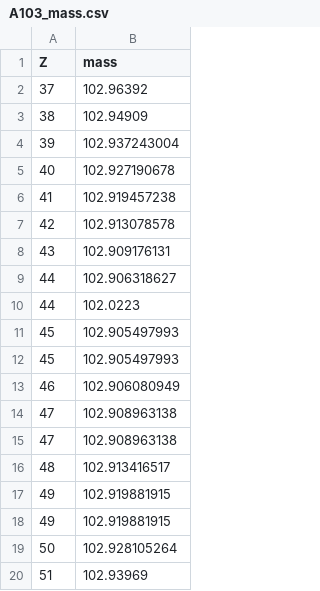
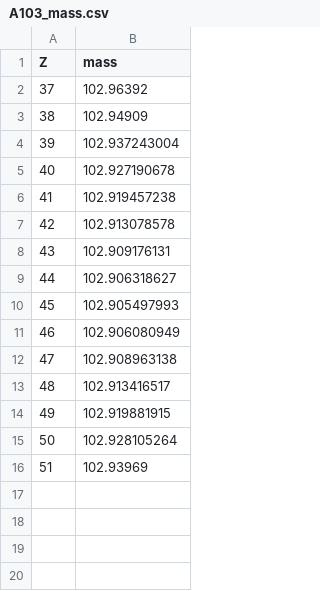
Before and after one commit to jtmorrell/NE101_Spr2020, a CSV file: A103_mass.csv, drawn as a sheet.

Commit message:
Removed isomers

```diff
--- a/A103_mass.csv
+++ b/A103_mass.csv
@@ -9,4 +9,2 @@ Z,mass
 44,102.906318627
-44,102.0223
-45,102.905497993
 45,102.905497993
@@ -14,5 +12,3 @@ Z,mass
 47,102.908963138
-47,102.908963138
 48,102.913416517
-49,102.919881915
 49,102.919881915
```
